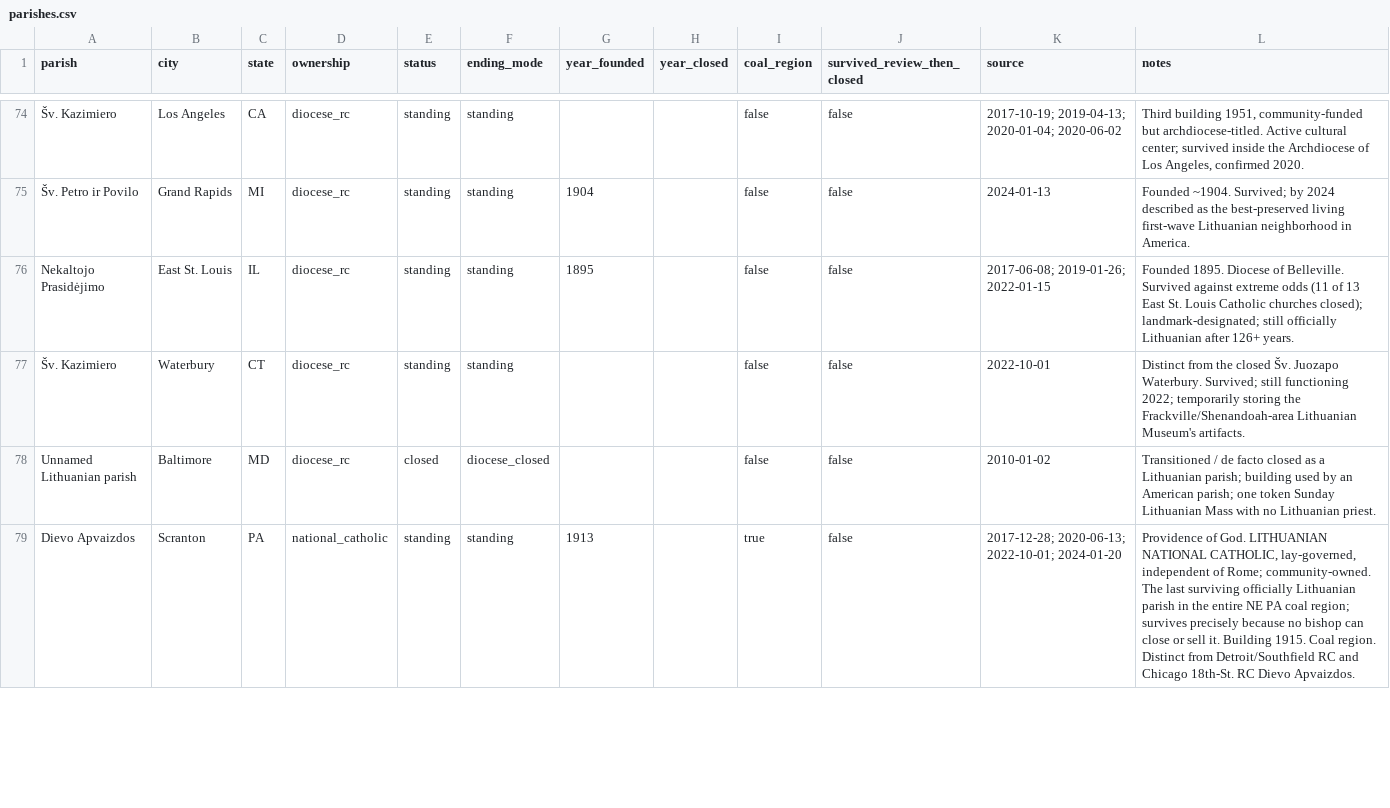
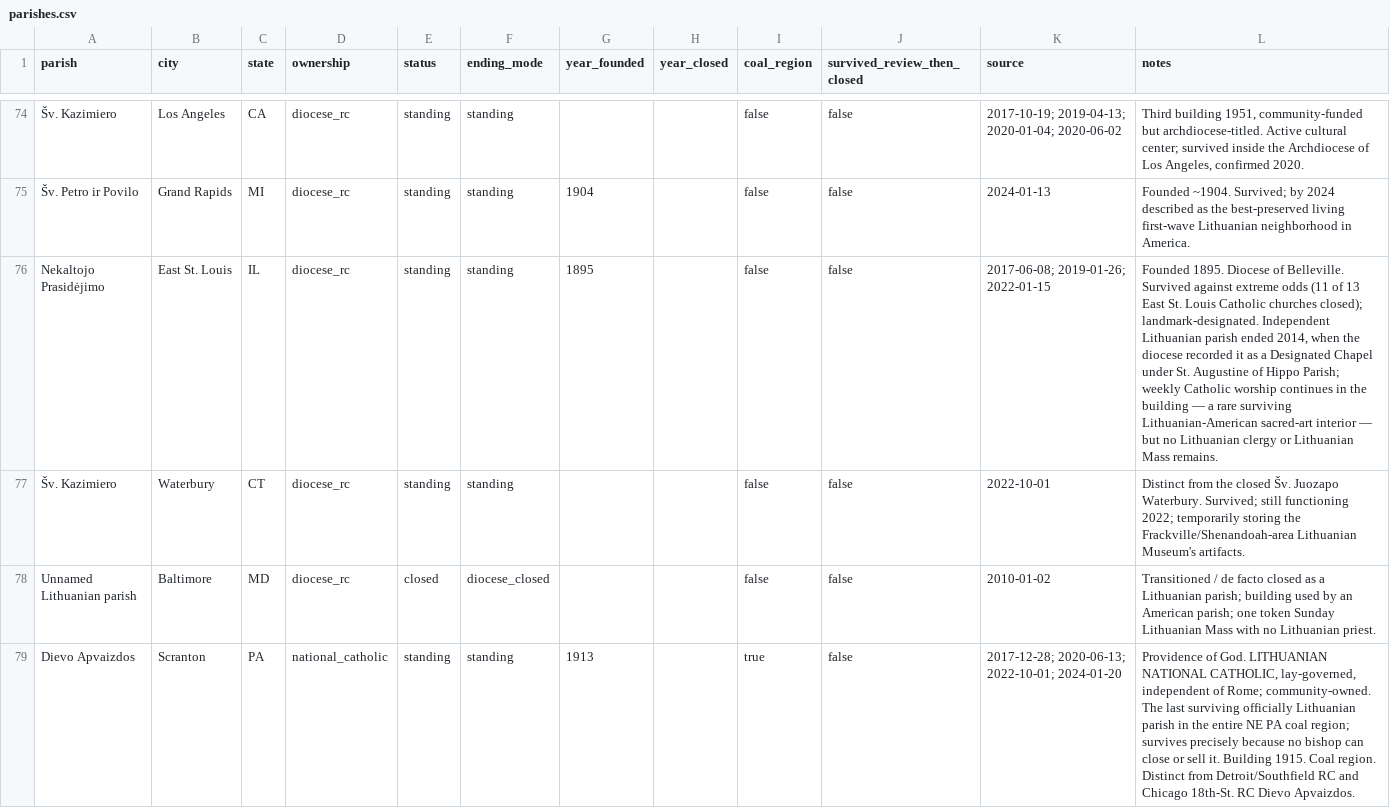
Before and after one commit to LietuvaAI/save-our-lithuanian-parishes, a CSV file: data/parishes.csv, drawn as a sheet; only a part is shown, gaps mark what is left out; the diff names each change by its address in the sheet, - before the commit and + after, or states it on an @@ line.

```diff
--- a/data/parishes.csv
+++ b/data/parishes.csv
-L76 (notes): …churches closed); landmark-designated; still officially Lithuanian after 126+ years.
+L76 (notes): …churches closed); landmark-designated. Independent Lithuanian parish ended 2014, when the diocese recorded it as a Designated Chapel under St. Augustine of Hippo Parish; weekly Catholic worship continues in the building — a rare surviving Lithuanian-American sacred-art interior — but no Lithuanian clergy or Lithuanian Mass remains.
```
Also changed, not shown: 7 other files.
